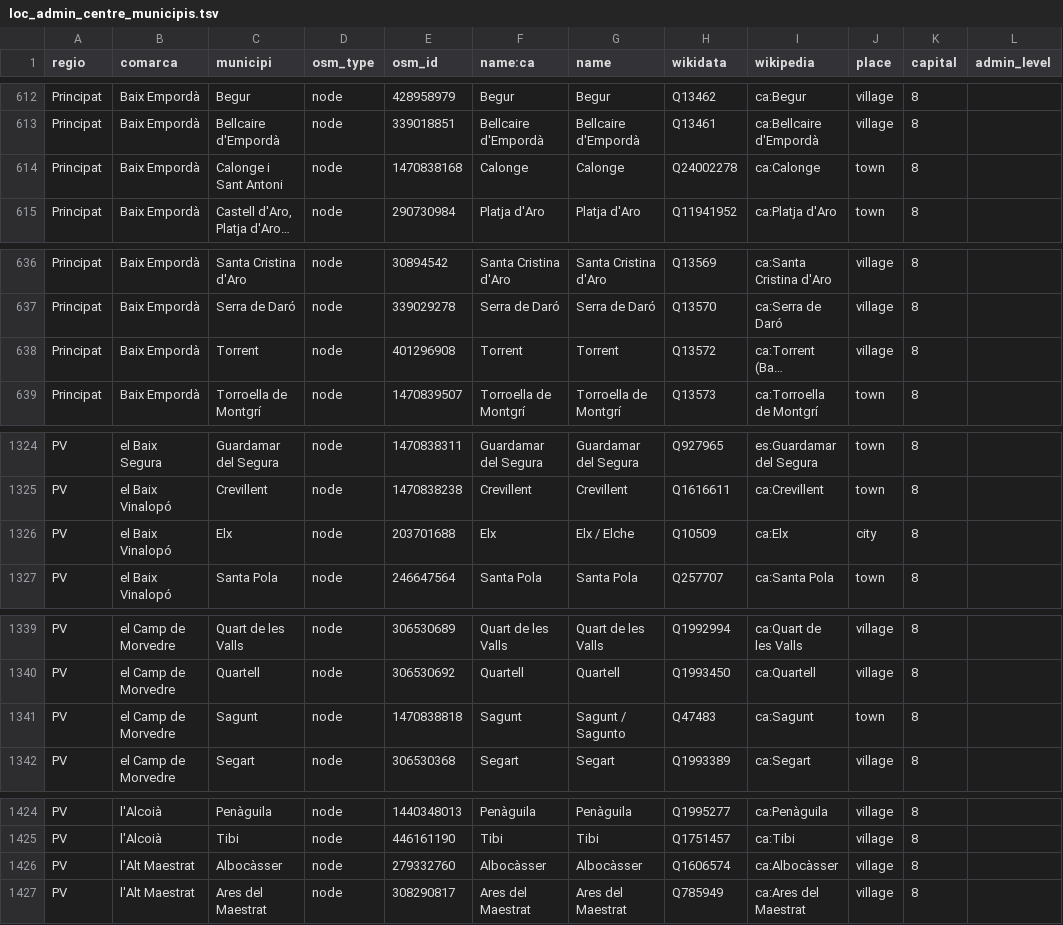
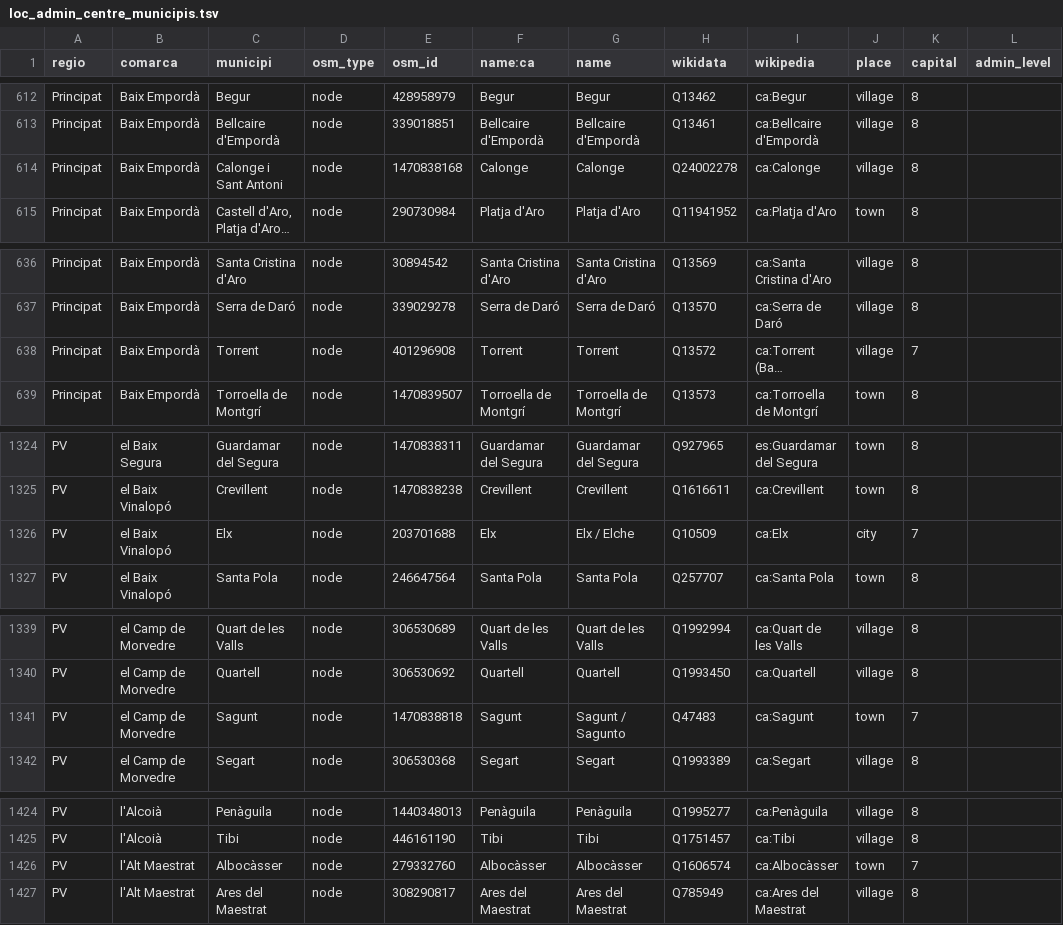
Before and after one commit to OSM-Catalan/monitorOSM, a TSV file: data-raw/loc_admin_centre_municipis.tsv, drawn as a sheet; only a part is shown, gaps mark what is left out; long unchanged cells end in …; the diff covers the shown part only; the diff names each change by its address in the sheet, - before the commit and + after, or states it on an @@ line.

Commit message:
Capital comarcals

```diff
--- a/data-raw/loc_admin_centre_municipis.tsv
+++ b/data-raw/loc_admin_centre_municipis.tsv
-J614 (place): town
+J614 (place): village
-K638 (capital): 8
+K638 (capital): 7
-K1326 (capital): 8
+K1326 (capital): 7
-K1341 (capital): 8
+K1341 (capital): 7
-J1426 (place): village
+J1426 (place): town
-K1426 (capital): 8
+K1426 (capital): 7
```
Also changed, not shown: 10 edited cells elsewhere in this file.
